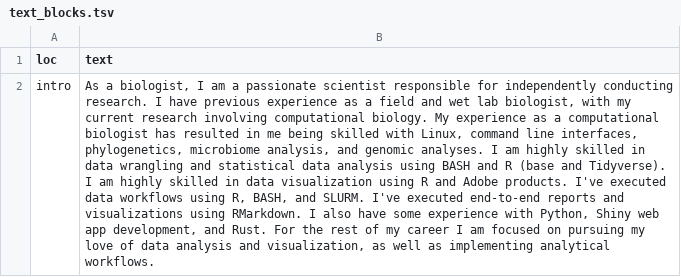
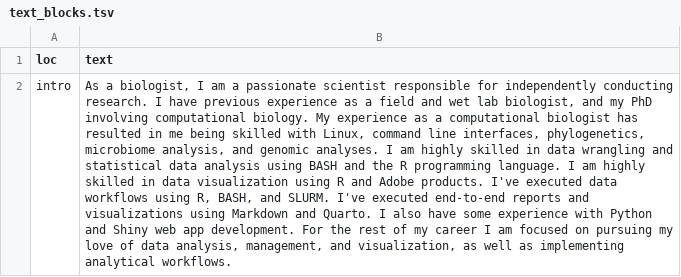
Before and after one commit to cbgargas/resume, a TSV file: TSVs/text_blocks.tsv, drawn as a sheet; the diff names each change by its address in the sheet, - before the commit and + after, or states it on an @@ line.

```diff
--- a/TSVs/text_blocks.tsv
+++ b/TSVs/text_blocks.tsv
-B2 (text): …lab biologist, with my current research involving computational biology. My experience as a computational biologist has resulted in me being skilled with Linux, command line interfaces, phylogenetics, microbiome analysis, and genomic analyses. I am highly skilled in data wrangling and statistical data analysis using BASH and R (base and Tidyverse). I am highly skilled in data visualization using R and Adobe products. I've executed data workflows using R, BASH, and SLURM. I've executed end-to-end reports and visualizations using RMarkdown. I also have some experience with Python, Shiny web app development, and Rust. For the rest of my career I am focused on pursuing my love of data analysis and visualization,…
+B2 (text): …lab biologist, and my PhD involving computational biology. My experience as a computational biologist has resulted in me being skilled with Linux, command line interfaces, phylogenetics, microbiome analysis, and genomic analyses. I am highly skilled in data wrangling and statistical data analysis using BASH and the R programming language. I am highly skilled in data visualization using R and Adobe products. I've executed data workflows using R, BASH, and SLURM. I've executed end-to-end reports and visualizations using Markdown and Quarto. I also have some experience with Python and Shiny web app development. For the rest of my career I am focused on pursuing my love of data analysis, management, and visualization,…
```
Also changed, not shown: TSVs/contact_info.tsv, TSVs/positions.tsv, 2 other files.
